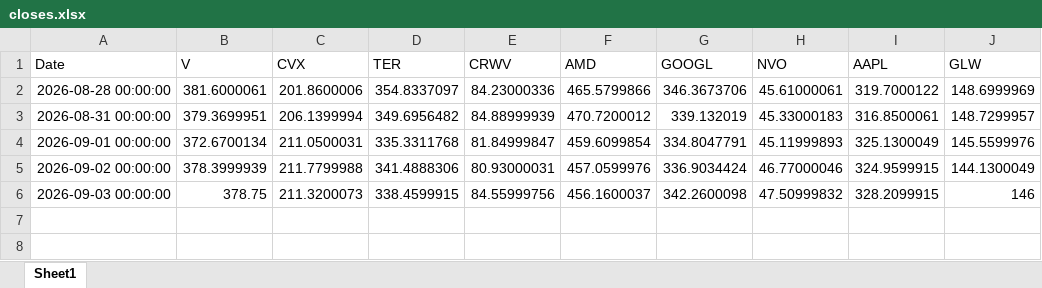
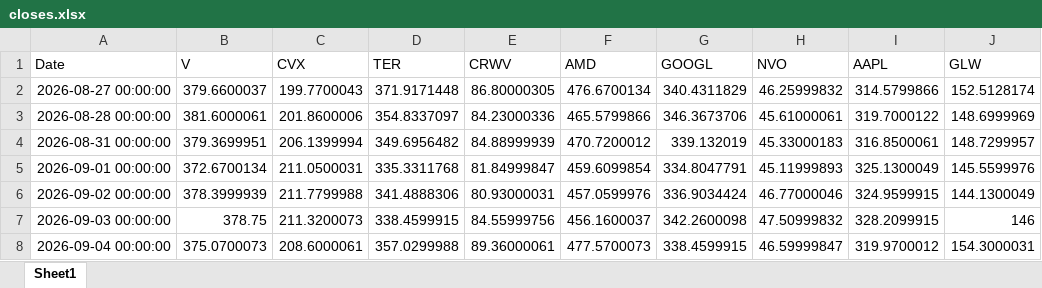
Before and after one commit to bebop-cow/insidercluster, an Excel workbook: closes.xlsx, sheet Sheet1, drawn as a sheet; values as stored, in another font and other column widths than the file's, no borders; the diff names each change by its address in the sheet, - before the commit and + after, or states it on an @@ line.

Commit message:
value check

```diff
--- a/closes.xlsx (sheet Sheet1)
+++ b/closes.xlsx (sheet Sheet1)
+row 2: 2026-08-27 00:00:00 | 379.6600037 | 199.7700043 | 371.9171448 | 86.80000305 | 476.6700134 | 340.4311829 | 46.25999832 | 314.5799866 | 152.5128174
+row 8: 2026-09-04 00:00:00 | 375.0700073 | 208.6000061 | 357.0299988 | 89.36000061 | 477.5700073 | 338.4599915 | 46.59999847 | 319.9700012 | 154.3000031
```
Also changed, not shown: 1 other file.
